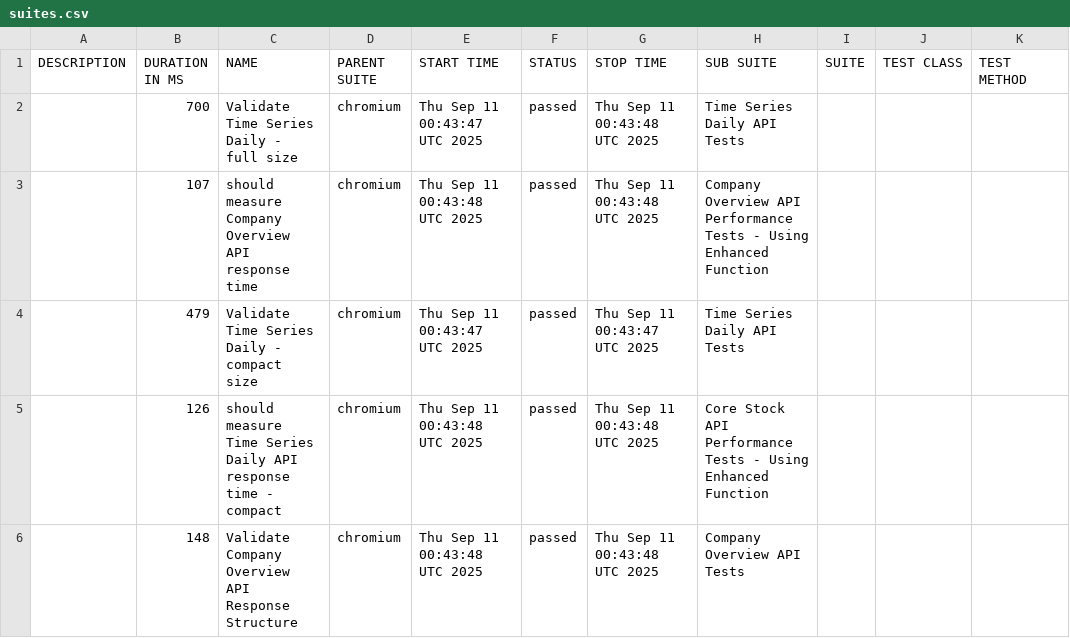
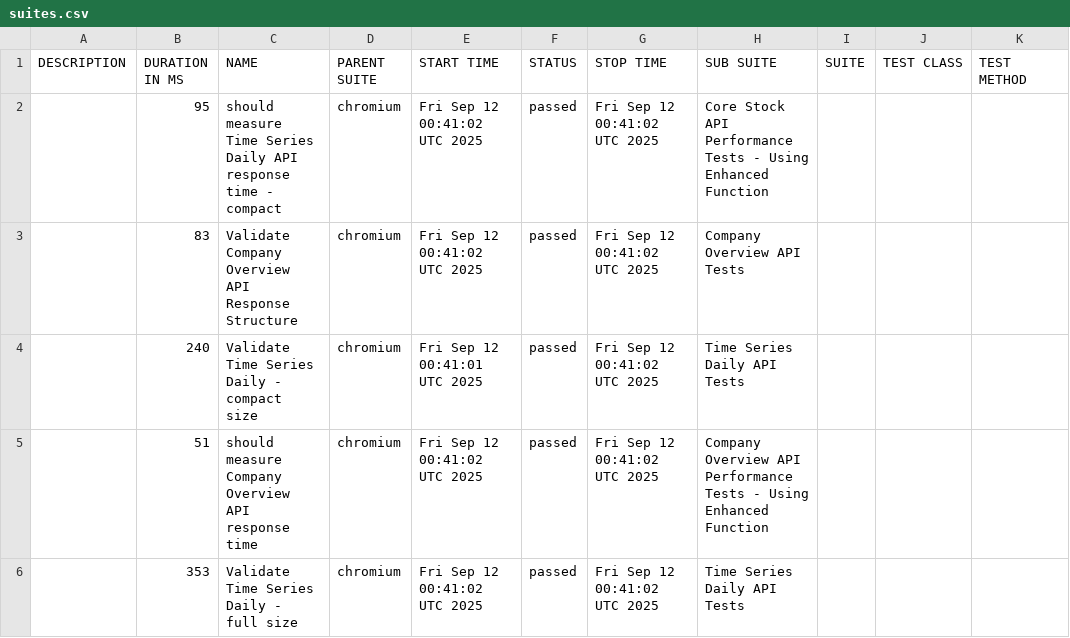
Before and after one commit to Mohammed394/alphaVantage-task, a CSV file: data/suites.csv, drawn as a sheet.

```diff
--- a/data/suites.csv
+++ b/data/suites.csv
@@ -1,6 +1,6 @@
 "DESCRIPTION","DURATION IN MS","NAME","PARENT SUITE","START TIME","STATUS","STOP TIME","SUB SUITE","SUITE","TEST CLASS","TEST METHOD"
-"","700","Validate Time Series Daily - full size","chromium","Thu Sep 11 00:43:47 UTC 2025","passed","Thu Sep 11 00:43:48 UTC 2025","Time Series Daily API Tests","","",""
-"","107","should measure Company Overview API response time","chromium","Thu Sep 11 00:43:48 UTC 2025","passed","Thu Sep 11 00:43:48 UTC 2025","Company Overview API Performance Tests - Using Enhanced Function","","",""
-"","479","Validate Time Series Daily - compact size","chromium","Thu Sep 11 00:43:47 UTC 2025","passed","Thu Sep 11 00:43:47 UTC 2025","Time Series Daily API Tests","","",""
-"","126","should measure Time Series Daily API response time - compact","chromium","Thu Sep 11 00:43:48 UTC 2025","passed","Thu Sep 11 00:43:48 UTC 2025","Core Stock API Performance Tests - Using Enhanced Function","","",""
-"","148","Validate Company Overview API Response Structure","chromium","Thu Sep 11 00:43:48 UTC 2025","passed","Thu Sep 11 00:43:48 UTC 2025","Company Overview API Tests","","",""
+"","95","should measure Time Series Daily API response time - compact","chromium","Fri Sep 12 00:41:02 UTC 2025","passed","Fri Sep 12 00:41:02 UTC 2025","Core Stock API Performance Tests - Using Enhanced Function","","",""
+"","83","Validate Company Overview API Response Structure","chromium","Fri Sep 12 00:41:02 UTC 2025","passed","Fri Sep 12 00:41:02 UTC 2025","Company Overview API Tests","","",""
+"","240","Validate Time Series Daily - compact size","chromium","Fri Sep 12 00:41:01 UTC 2025","passed","Fri Sep 12 00:41:02 UTC 2025","Time Series Daily API Tests","","",""
+"","51","should measure Company Overview API response time","chromium","Fri Sep 12 00:41:02 UTC 2025","passed","Fri Sep 12 00:41:02 UTC 2025","Company Overview API Performance Tests - Using Enhanced Function","","",""
+"","353","Validate Time Series Daily - full size","chromium","Fri Sep 12 00:41:02 UTC 2025","passed","Fri Sep 12 00:41:02 UTC 2025","Time Series Daily API Tests","","",""
```
Also changed, not shown: 34 other files.
